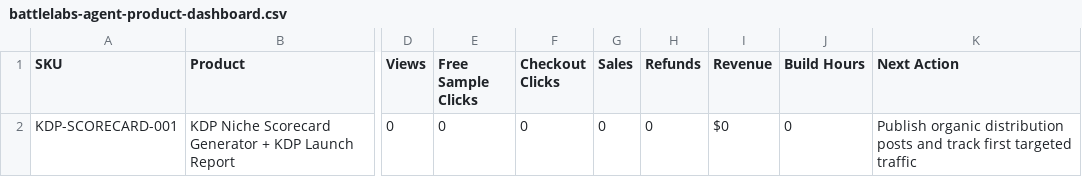
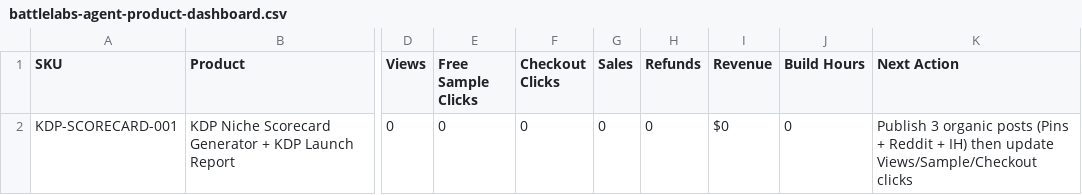
Before and after one commit to caseybattle/Battlelabs-live, a CSV file: ops/agent-native-revenue/battlelabs-agent-product-dashboard.csv, drawn as a sheet; only a part is shown, gaps mark what is left out; the diff names each change by its address in the sheet, - before the commit and + after, or states it on an @@ line.

```diff
--- a/ops/agent-native-revenue/battlelabs-agent-product-dashboard.csv
+++ b/ops/agent-native-revenue/battlelabs-agent-product-dashboard.csv
-K2 (Next Action): Publish organic distribution posts and track first targeted traffic
+K2 (Next Action): Publish 3 organic posts (Pins + Reddit + IH) then update Views/Sample/Checkout clicks
```
Also changed, not shown: ops/agent-native-revenue/portfolio-task-queue.csv, 1 other file.
